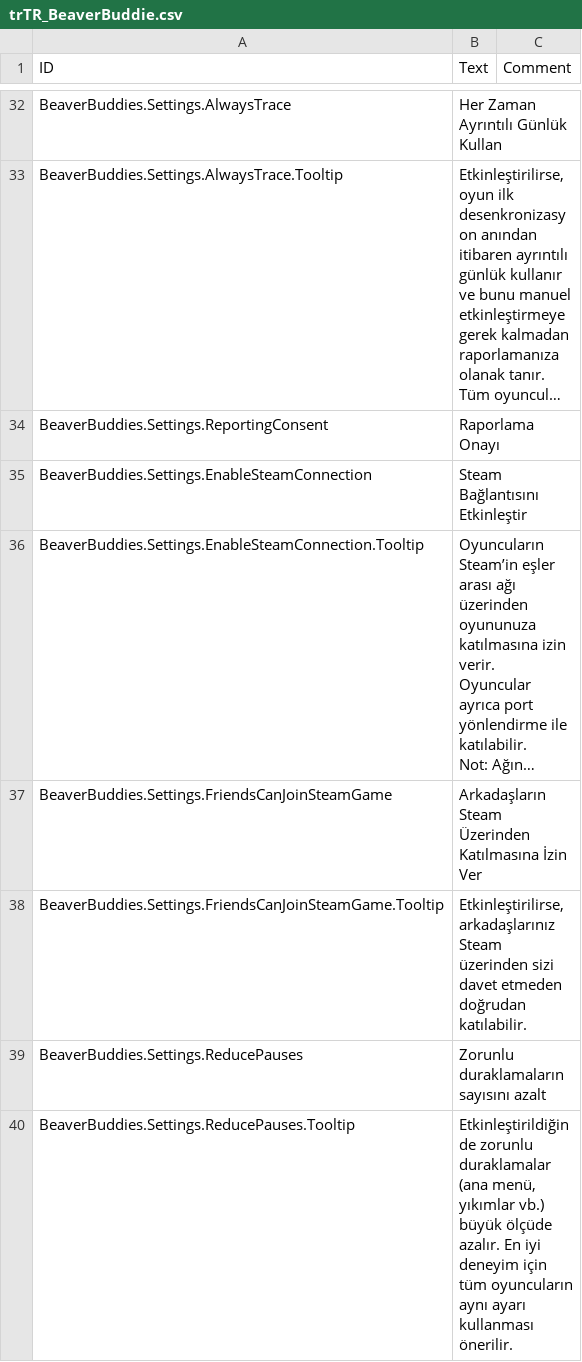
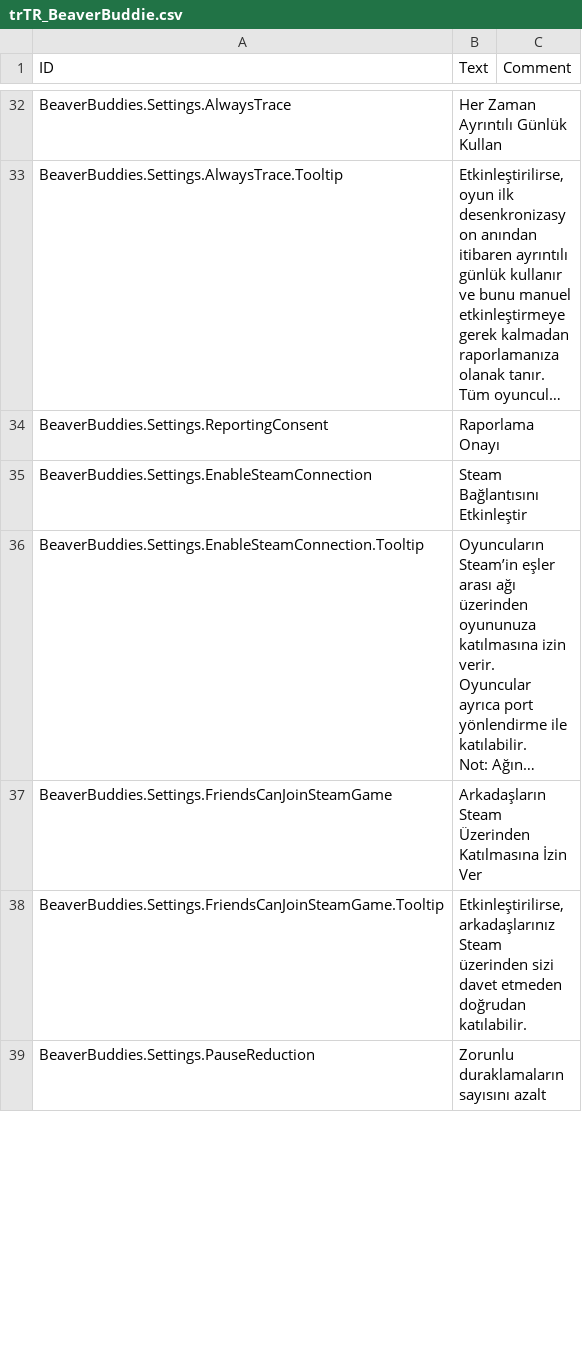
Before and after one commit to thomaswp/BeaverBuddies, a CSV file: BeaverBuddies/Localizations/trTR_BeaverBuddie.csv, drawn as a sheet; only a part is shown, gaps mark what is left out; long unchanged cells end in …; the diff covers the shown part only.

```diff
--- a/BeaverBuddies/Localizations/trTR_BeaverBuddie.csv
+++ b/BeaverBuddies/Localizations/trTR_BeaverBuddie.csv
@@ -63,3 +63,2 @@ BeaverBuddies.Settings.FriendsCanJoinSteamGame,"Arkadaşların Steam Üzerinden
 BeaverBuddies.Settings.FriendsCanJoinSteamGame.Tooltip,"Etkinleştirilirse, arkadaşlarınız Steam üzerinden sizi davet etmeden doğrudan katılabilir.",""
-BeaverBuddies.Settings.ReducePauses,"Zorunlu duraklamaların sayısını azalt",""
-BeaverBuddies.Settings.ReducePauses.Tooltip,"Etkinleştirildiğinde zorunlu duraklamalar (ana menü, yıkımlar vb.) büyük ölçüde azalır. En iyi deneyim için tüm oyuncuların aynı ayarı kullanması önerilir.",""
+BeaverBuddies.Settings.PauseReduction,"Zorunlu duraklamaların sayısını azalt",""
```
Also changed, not shown: 4 added rows elsewhere in this file, BeaverBuddies/Localizations/deDE_BeaverBuddie.csv, BeaverBuddies/Localizations/esES_BeaverBuddie.csv, 12 other files.
